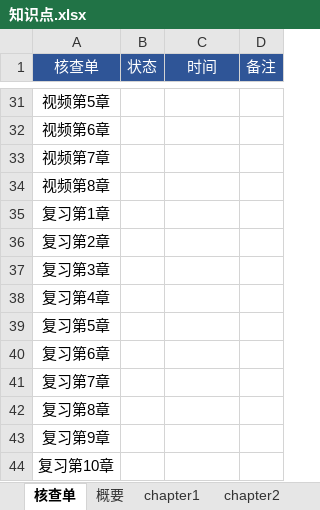
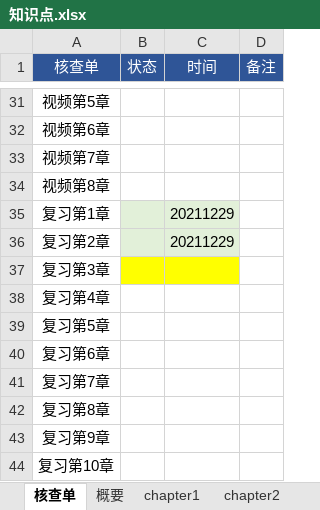
Before and after one commit to marmot-cn/readingNotes, an Excel workbook: 笔记/CBAP/知识点.xlsx, sheet 核查单, drawn as a sheet; only a part is shown, gaps mark what is left out; values as stored, in another font and other column widths than the file's, no borders; the diff names each change by its address in the sheet, - before the commit and + after, or states it on an @@ line.

```diff
--- a/笔记/CBAP/知识点.xlsx (sheet 核查单)
+++ b/笔记/CBAP/知识点.xlsx (sheet 核查单)
-B35:C36 fill: none
+B35:C36 fill: #E2F0D9
-C35:C36 (时间): (empty)
+C35:C36 (时间): 20211229
-B37:C37 fill: none
+B37:C37 fill: #FFFF00
```
Also changed, not shown: 计划/2021学习计划.xlsx, 13 other files.
